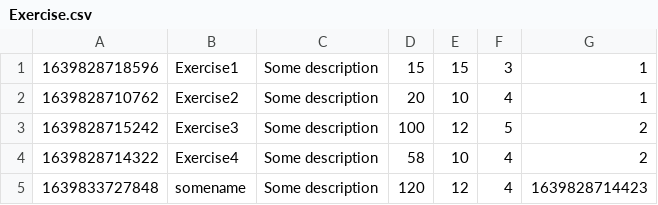
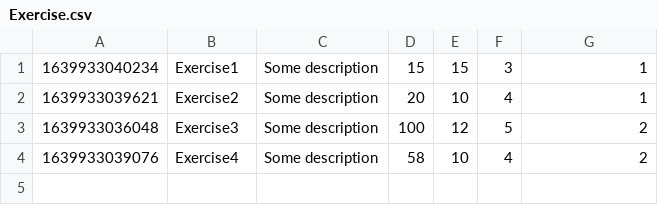
Before and after one commit to Askold/CourseWork, a CSV file: src/main/resources/CSV/Exercise.csv, drawn as a sheet.

```diff
--- a/src/main/resources/CSV/Exercise.csv
+++ b/src/main/resources/CSV/Exercise.csv
@@ -1,5 +1,4 @@
-"1639828718596","Exercise1","Some description","15","15","3","1"
-"1639828710762","Exercise2","Some description","20","10","4","1"
-"1639828715242","Exercise3","Some description","100","12","5","2"
-"1639828714322","Exercise4","Some description","58","10","4","2"
-"1639833727848","somename","Some description","120","12","4","1639828714423"
+"1639933040234","Exercise1","Some description","15","15","3","1"
+"1639933039621","Exercise2","Some description","20","10","4","1"
+"1639933036048","Exercise3","Some description","100","12","5","2"
+"1639933039076","Exercise4","Some description","58","10","4","2"
```
Also changed, not shown: src/main/resources/CSV/Client.csv, target/classes/CSV/Client.csv, 11 other files.
